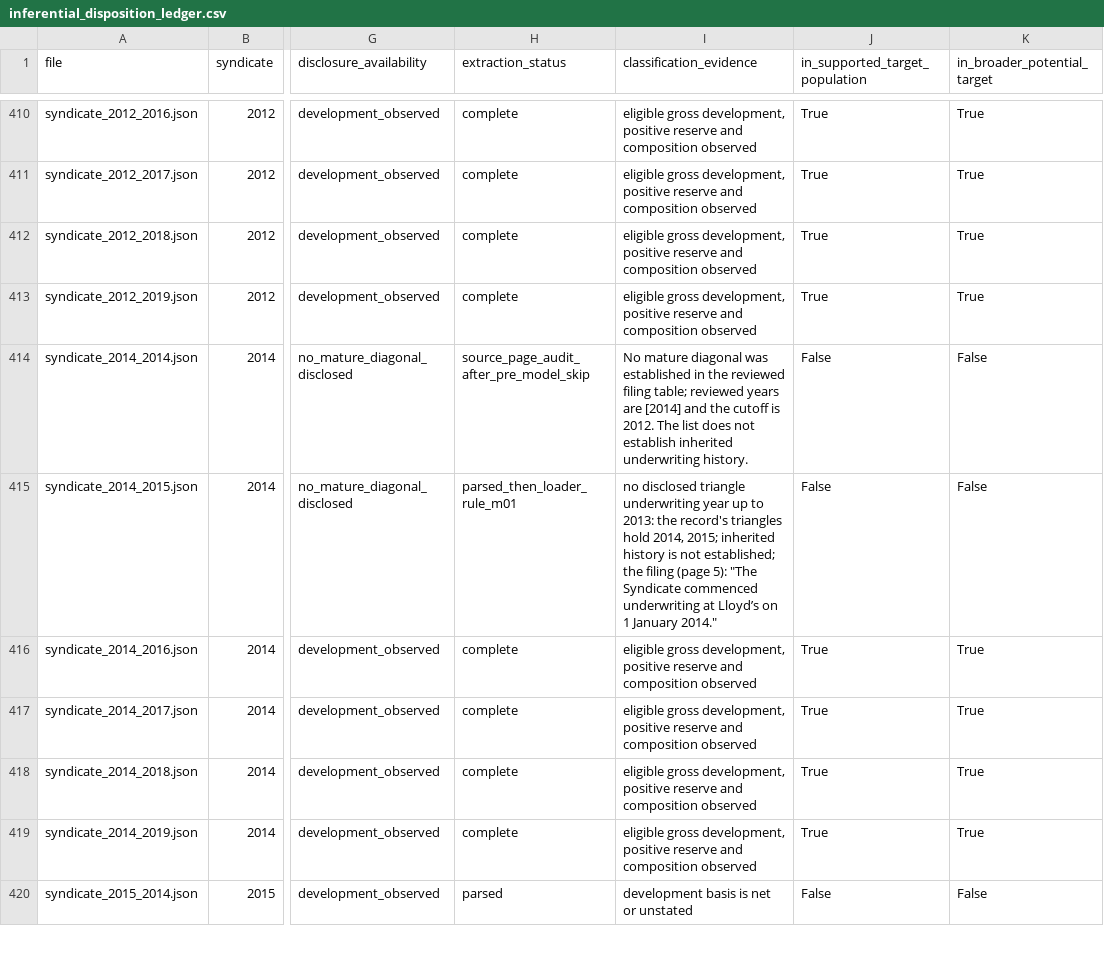
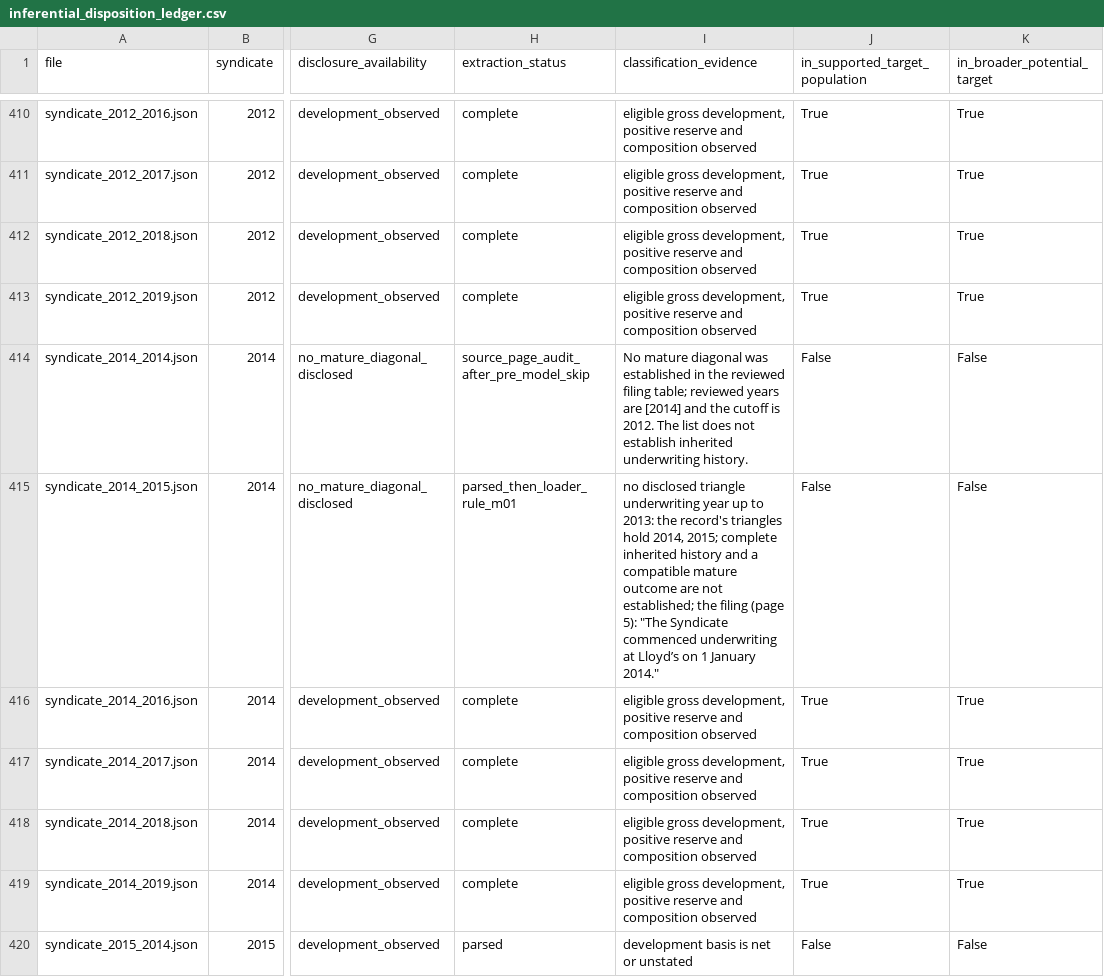
Before and after one commit to colinpriest/lloyds-exposure-composition-analysis, a CSV file: results/inferential_disposition_ledger.csv, drawn as a sheet; only a part is shown, gaps mark what is left out; the diff covers the shown part only; the diff names each change by its address in the sheet, - before the commit and + after, or states it on an @@ line.

```diff
--- a/results/inferential_disposition_ledger.csv
+++ b/results/inferential_disposition_ledger.csv
-I415 (classification_evidence): …2014, 2015; inherited history is not established;…
+I415 (classification_evidence): …2014, 2015; complete inherited history and a compatible mature outcome are not established;…
```
Also changed, not shown: 10 edited cells elsewhere in this file, 7 other files.
